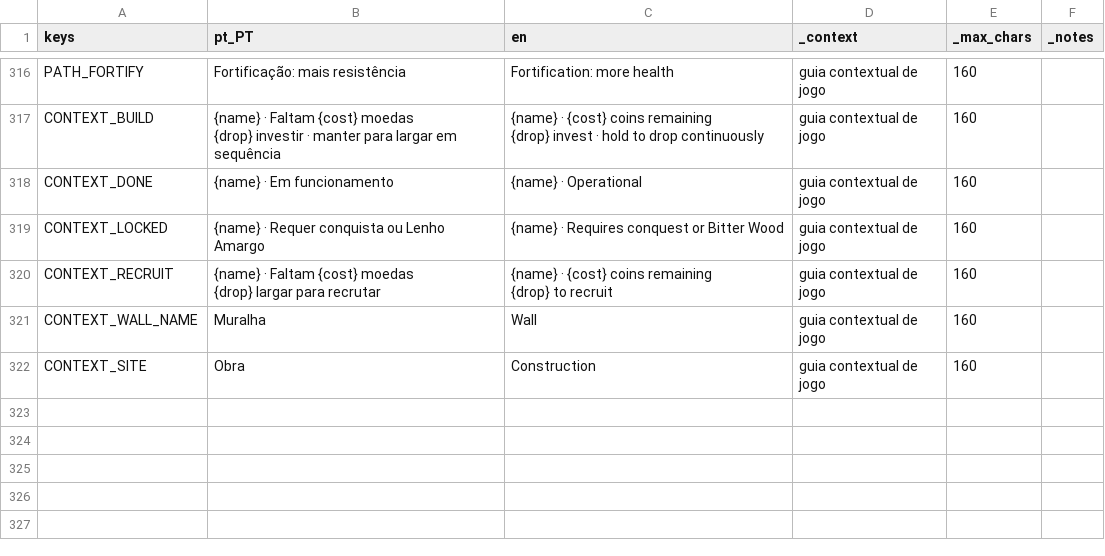
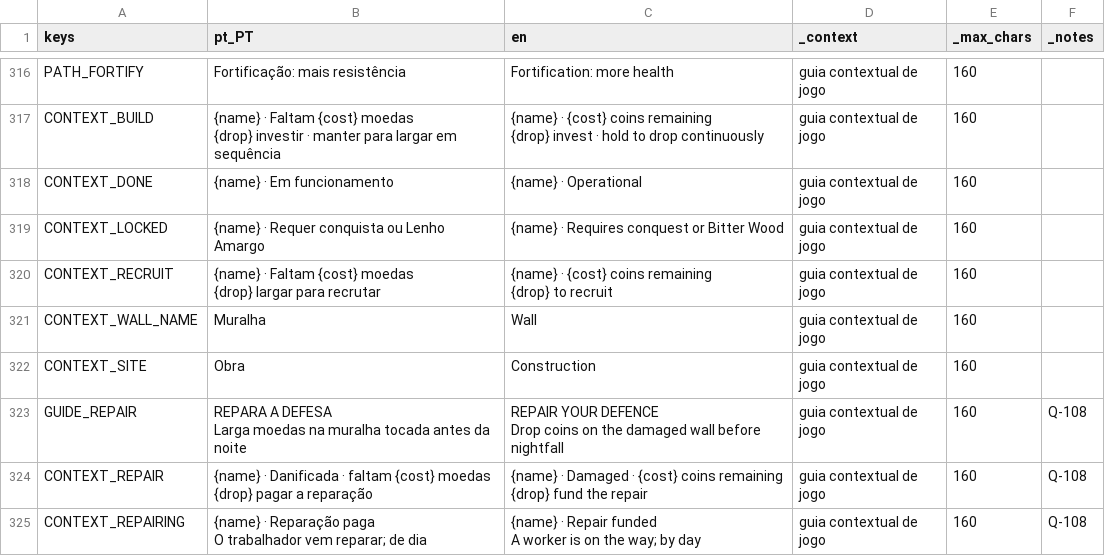
Before and after one commit to henriquecoding/empire, a CSV file: data/i18n/strings.csv, drawn as a sheet; only a part is shown, gaps mark what is left out; ↵ is a line break in a cell; the diff names each change by its address in the sheet, - before the commit and + after, or states it on an @@ line.

```diff
--- a/data/i18n/strings.csv
+++ b/data/i18n/strings.csv
+row 323: GUIDE_REPAIR | REPARA A DEFESA ↵ Larga moedas na muralha tocada antes da noite | REPAIR YOUR DEFENCE ↵ Drop coins on the damaged wall before nightfall | guia contextual de jogo | 160 | Q-108
+row 324: CONTEXT_REPAIR | {name} · Danificada · faltam {cost} moedas ↵ {drop} pagar a reparação | {name} · Damaged · {cost} coins remaining ↵ {drop} fund the repair | guia contextual de jogo | 160 | Q-108
+row 325: CONTEXT_REPAIRING | {name} · Reparação paga ↵ O trabalhador vem reparar; de dia | {name} · Repair funded ↵ A worker is on the way; by day | guia contextual de jogo | 160 | Q-108
```
Also changed, not shown: 13 other files.
